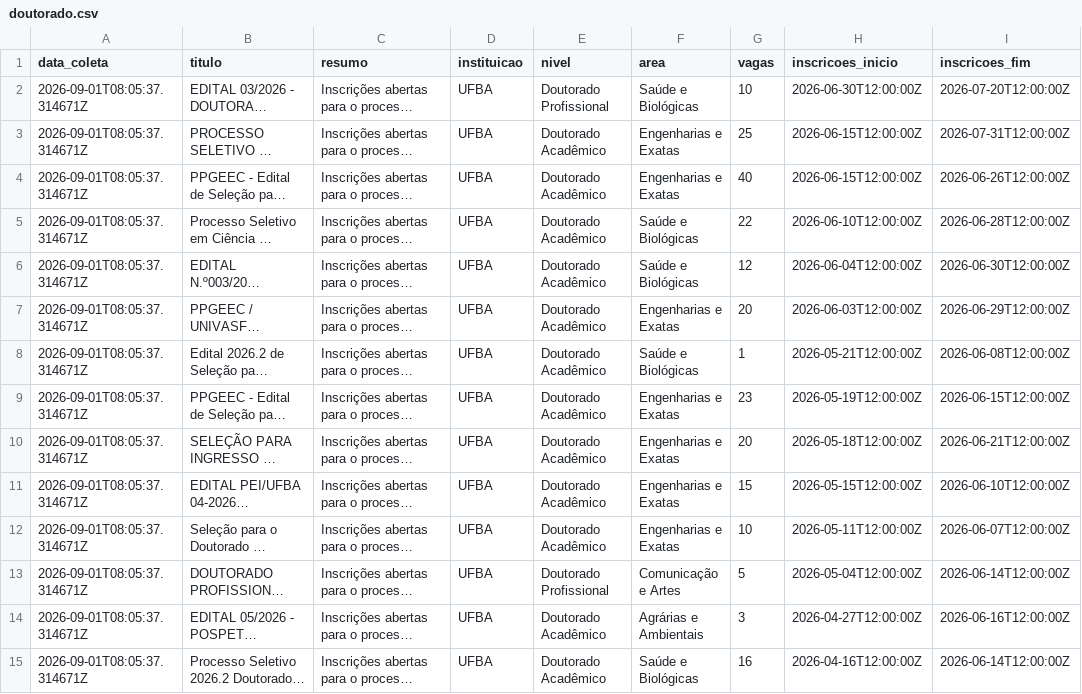
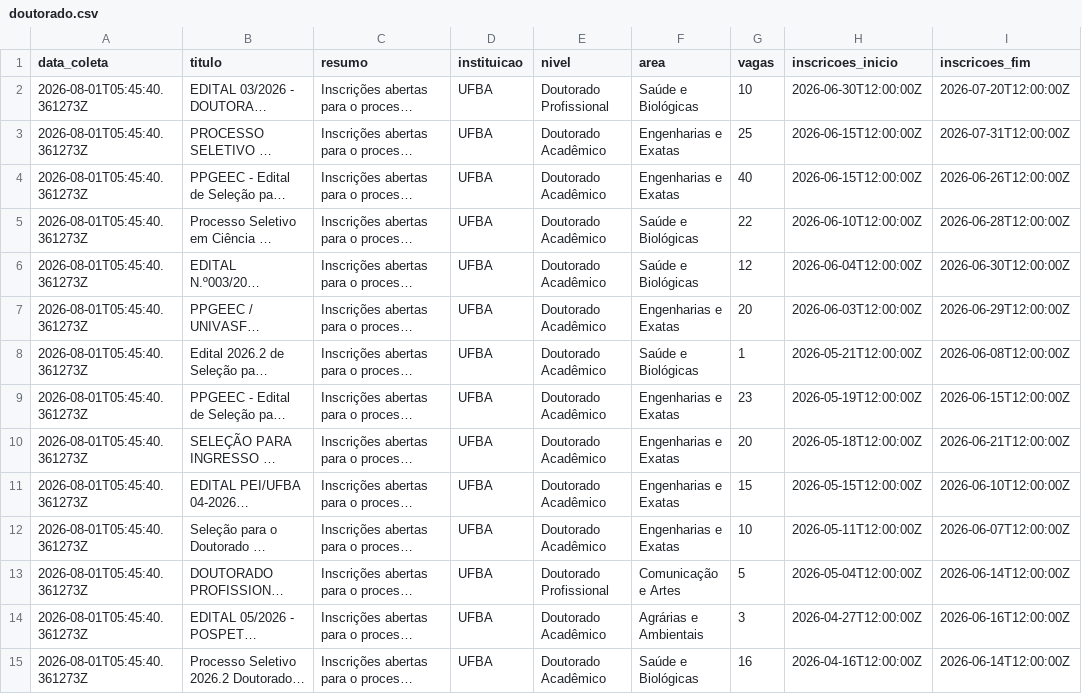
Before and after one commit to yuriluna85/pos-bahia, a CSV file: DATA/2026/doutorado.csv, drawn as a sheet; only a part is shown; long unchanged cells end in …; the diff names each change by its address in the sheet, - before the commit and + after, or states it on an @@ line.

```diff
--- a/DATA/2026/doutorado.csv
+++ b/DATA/2026/doutorado.csv
-A2:A15 (data_coleta): 2026-09-01T08:05:37.314671Z
+A2:A15 (data_coleta): 2026-08-01T05:45:40.361273Z
```
Also changed, not shown: DATA/2026/11/especializacao-novembro-2026.csv, DATA/2026/aluno-especial.csv, 11 other files.
